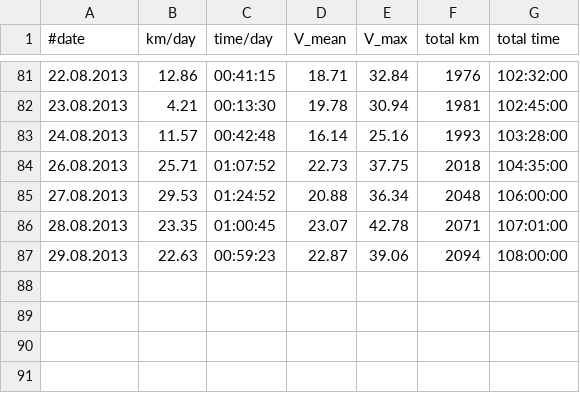
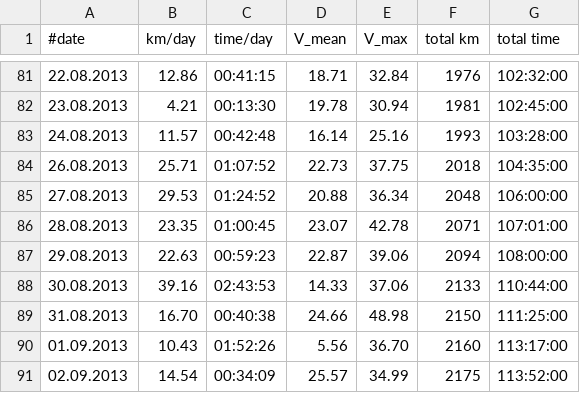
Before and after one commit to hamburger1984/fahrrad, a CSV file: stats.csv, drawn as a sheet; only a part is shown, gaps mark what is left out.

```diff
--- a/stats.csv
+++ b/stats.csv
@@ -87 +87,5 @@
 29.08.2013;22.63;00:59:23;22.87;39.06;2094;108:00:00
+30.08.2013;39.16;02:43:53;14.33;37.06;2133;110:44:00
+31.08.2013;16.70;00:40:38;24.66;48.98;2150;111:25:00
+01.09.2013;10.43;01:52:26;5.56;36.70;2160;113:17:00
+02.09.2013;14.54;00:34:09;25.57;34.99;2175;113:52:00
```
Also changed, not shown: 1 other file.
